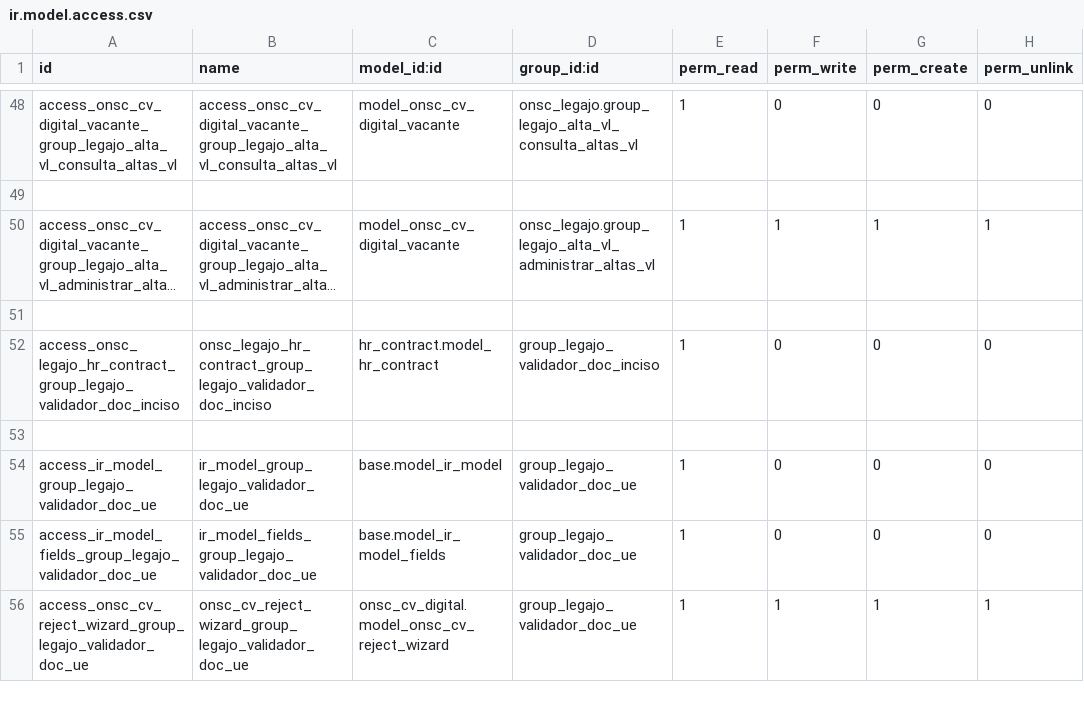
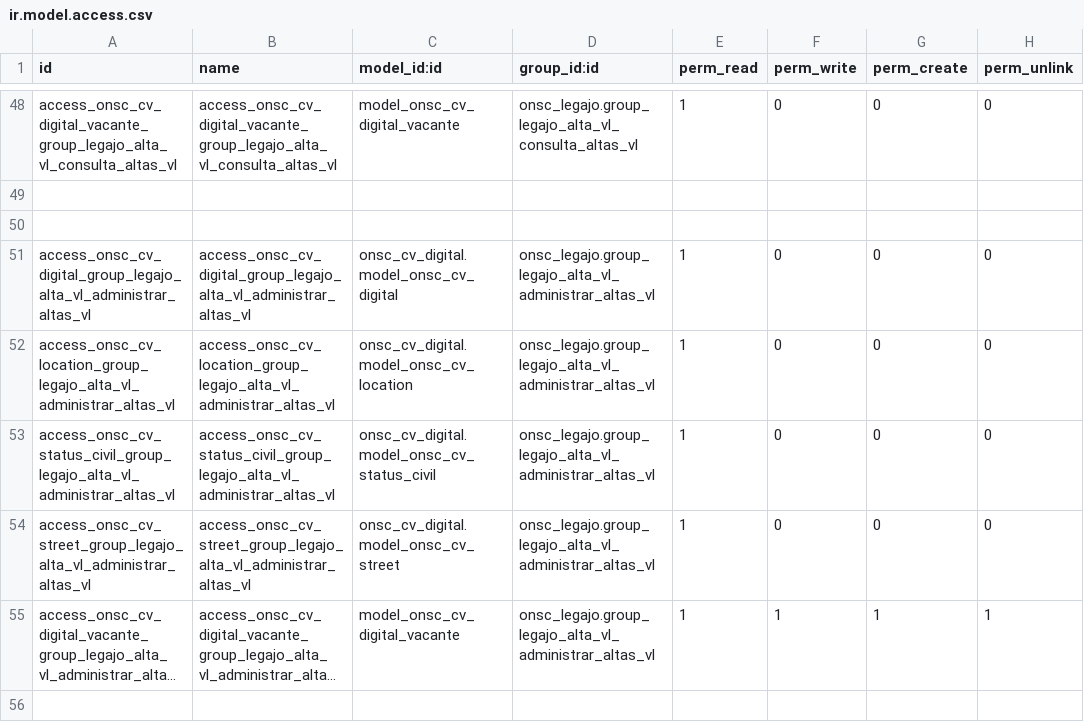
Before and after one commit to AtelUruguay/ONSC, a CSV file: onsc_cv_digital_legajo/security/ir.model.access.csv, drawn as a sheet; only a part is shown, gaps mark what is left out; the shorter side is filled out with more unchanged rows; long unchanged cells end in …; the diff names each change by its address in the sheet, - before the commit and + after, or states it on an @@ line.

```diff
--- a/onsc_cv_digital_legajo/security/ir.model.access.csv
+++ b/onsc_cv_digital_legajo/security/ir.model.access.csv
+row 50: (empty)
+row 51: access_onsc_cv_digital_group_legajo_alta_vl_administrar_altas_vl | access_onsc_cv_digital_group_legajo_alta_vl_administrar_altas_vl | onsc_cv_digital.model_onsc_cv_digital | onsc_legajo.group_legajo_alta_vl_administrar_altas_vl | 1 | 0 | 0 | 0
+row 52: access_onsc_cv_location_group_legajo_alta_vl_administrar_altas_vl | access_onsc_cv_location_group_legajo_alta_vl_administrar_altas_vl | onsc_cv_digital.model_onsc_cv_location | onsc_legajo.group_legajo_alta_vl_administrar_altas_vl | 1 | 0 | 0 | 0
+row 53: access_onsc_cv_status_civil_group_legajo_alta_vl_administrar_altas_vl | access_onsc_cv_status_civil_group_legajo_alta_vl_administrar_altas_vl | onsc_cv_digital.model_onsc_cv_status_civil | onsc_legajo.group_legajo_alta_vl_administrar_altas_vl | 1 | 0 | 0 | 0
+row 54: access_onsc_cv_street_group_legajo_alta_vl_administrar_altas_vl | access_onsc_cv_street_group_legajo_alta_vl_administrar_altas_vl | onsc_cv_digital.model_onsc_cv_street | onsc_legajo.group_legajo_alta_vl_administrar_altas_vl | 1 | 0 | 0 | 0
```
Also changed, not shown: onsc_legajo/security/ir.model.access.csv, 4 other files.
